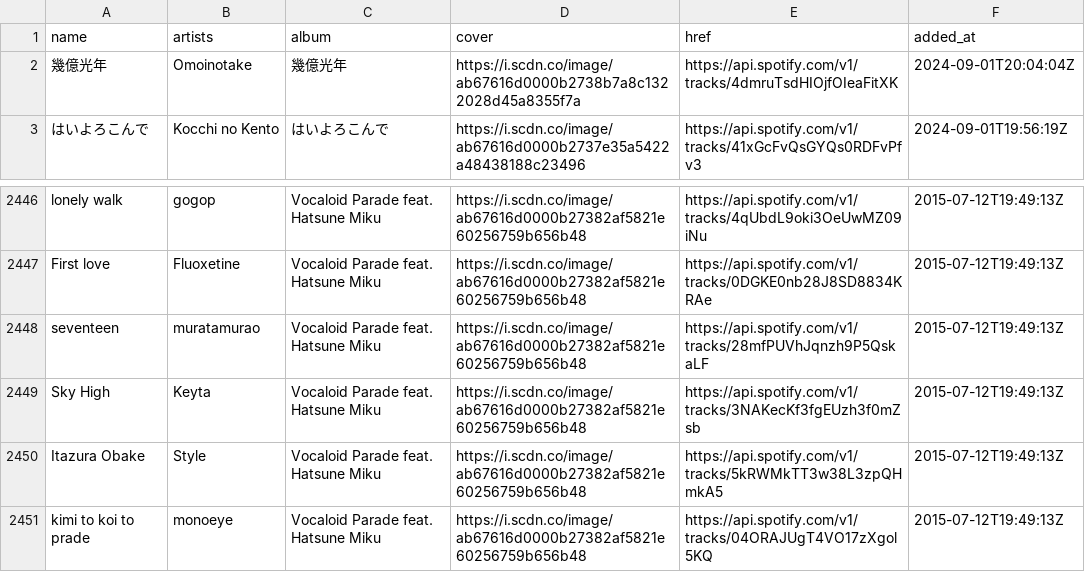
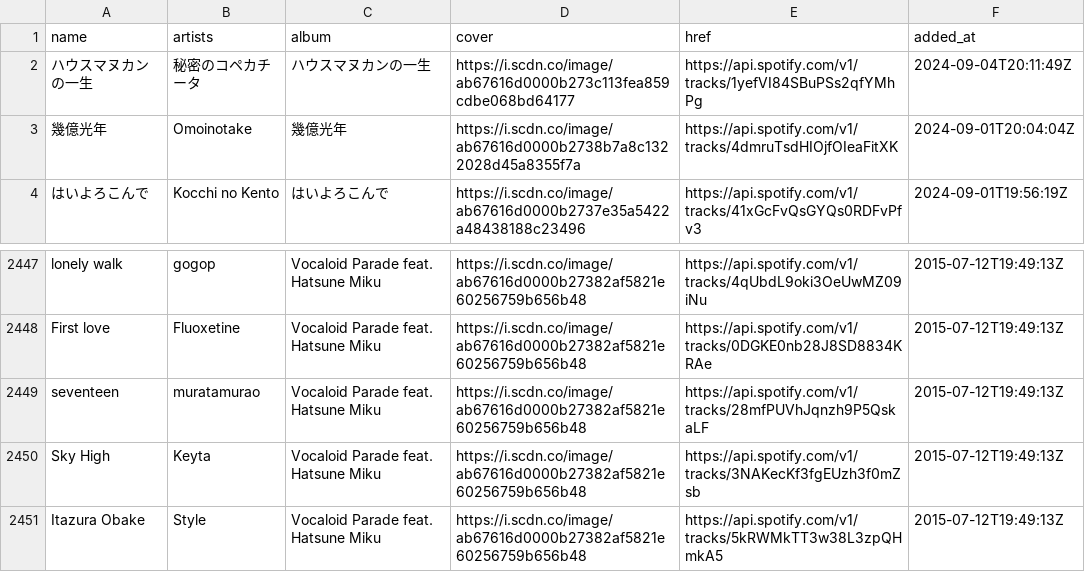
Before and after one commit to nyok/MySpotifyLikedSongs, a TSV file: LikedSongs/LikedSongs.tsv, drawn as a sheet; only a part is shown, gaps mark what is left out; removed rows and columns are numbered as before the commit, all else as after; the diff names each change by its address in the sheet, - before the commit and + after, or states it on an @@ line.

Commit message:
New songs (Automatic update)

```diff
--- a/LikedSongs/LikedSongs.tsv
+++ b/LikedSongs/LikedSongs.tsv
+row 2: ハウスマヌカンの一生 | 秘密のコペカチータ | ハウスマヌカンの一生 | https://i.scdn.co/image/ab67616d0000b273c113fea859cdbe068bd64177 | https://api.spotify.com/v1/tracks/1yefVI84SBuPSs2qfYMhPg | 2024-09-04T20:11:49Z
-row 2451: kimi to koi to prade | monoeye | Vocaloid Parade feat. Hatsune Miku | https://i.scdn.co/image/ab67616d0000b27382af5821e60256759b656b48 | https://api.spotify.com/v1/tracks/04ORAJUgT4VO17zXgol5KQ | 2015-07-12T19:49:13Z
```
